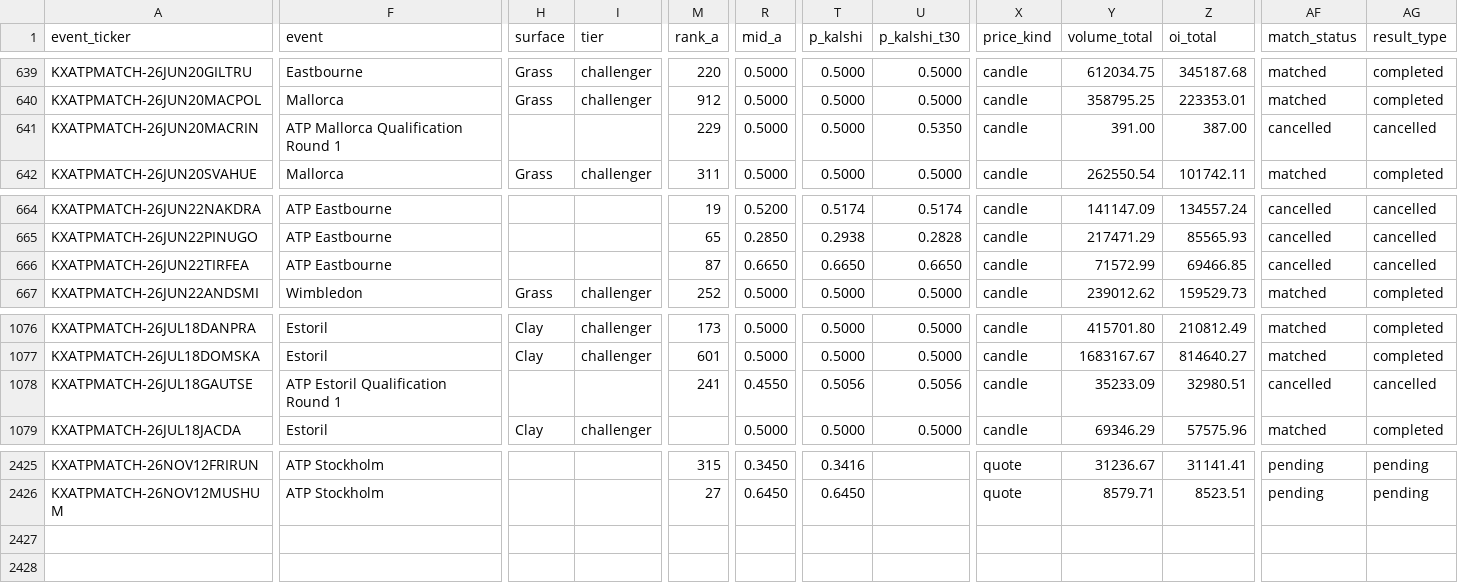
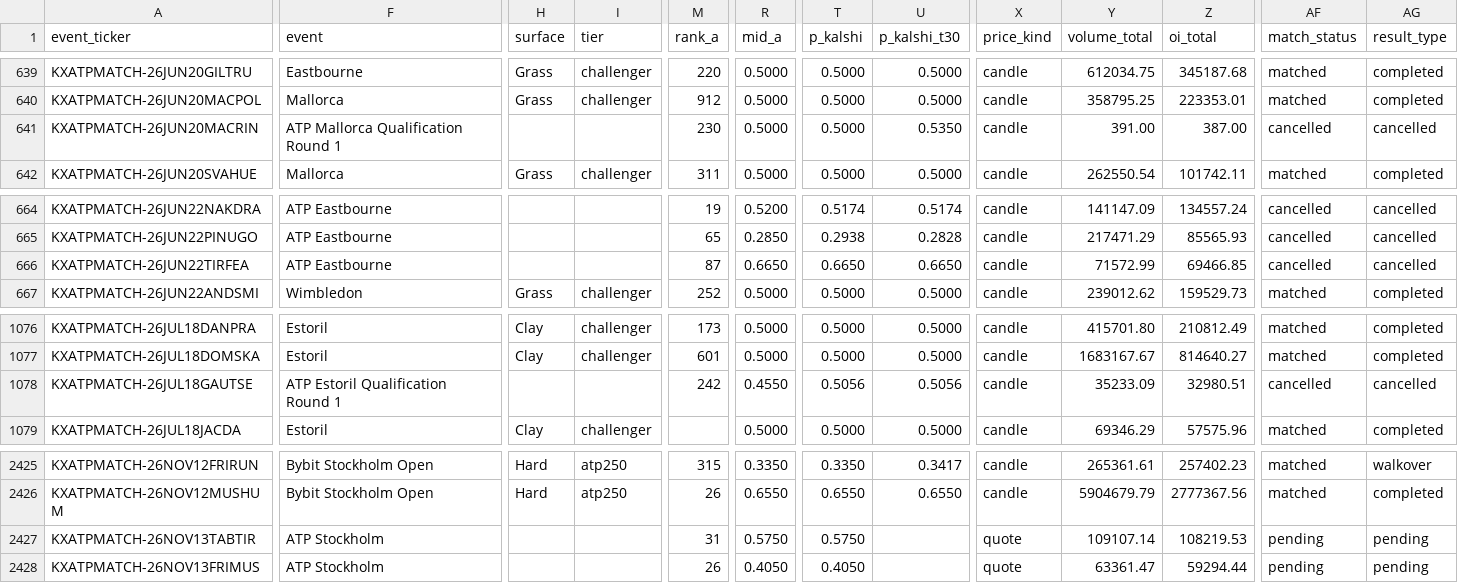
Before and after one commit to ARJUNVARMA2000/tennis-elo, a CSV file: tennis_model/data/kalshi_ledger/atp.csv, drawn as a sheet; only a part is shown, gaps mark what is left out; rows hold the shown columns only; the diff covers the shown part only; the diff names each change by its address in the sheet, - before the commit and + after, or states it on an @@ line.

```diff
--- a/tennis_model/data/kalshi_ledger/atp.csv
+++ b/tennis_model/data/kalshi_ledger/atp.csv
-M641 (rank_a): 229
+M641 (rank_a): 230
-M1078 (rank_a): 241
+M1078 (rank_a): 242
-F2425:F2426 (event): ATP Stockholm
+F2425:F2426 (event): Bybit Stockholm Open
-H2425:H2426 (surface): (empty)
+H2425:H2426 (surface): Hard
-I2425:I2426 (tier): (empty)
+I2425:I2426 (tier): atp250
-R2425 (mid_a): 0.3450
+R2425 (mid_a): 0.3350
-T2425 (p_kalshi): 0.3416
+T2425 (p_kalshi): 0.3350
-U2425 (p_kalshi_t30): (empty)
+U2425 (p_kalshi_t30): 0.3417
-X2425:X2426 (price_kind): quote
+X2425:X2426 (price_kind): candle
-Y2425 (volume_total): 31236.67
+Y2425 (volume_total): 265361.61
-Z2425 (oi_total): 31141.41
+Z2425 (oi_total): 257402.23
-AF2425:AF2426 (match_status): pending
+AF2425:AF2426 (match_status): matched
-AG2425 (result_type): pending
+AG2425 (result_type): walkover
-M2426 (rank_a): 27
+M2426 (rank_a): 26
-R2426 (mid_a): 0.6450
+R2426 (mid_a): 0.6550
-T2426 (p_kalshi): 0.6450
+T2426 (p_kalshi): 0.6550
-U2426 (p_kalshi_t30): (empty)
+U2426 (p_kalshi_t30): 0.6550
-Y2426 (volume_total): 8579.71
+Y2426 (volume_total): 5904679.79
-Z2426 (oi_total): 8523.51
+Z2426 (oi_total): 2777367.56
-AG2426 (result_type): pending
+AG2426 (result_type): completed
+row 2427: KXATPMATCH-26NOV13TABTIR | ATP Stockholm |  |  | 31 | 0.5750 | 0.5750 |  | quote | 109107.14 | 108219.53 | pending | pending
+row 2428: KXATPMATCH-26NOV13FRIMUS | ATP Stockholm |  |  | 26 | 0.4050 | 0.4050 |  | quote | 63361.47 | 59294.44 | pending | pending
```
Also changed, not shown: 49 edited cells elsewhere in this file, tennis_model/data/kalshi_ledger/wta.csv, 3 other files.
